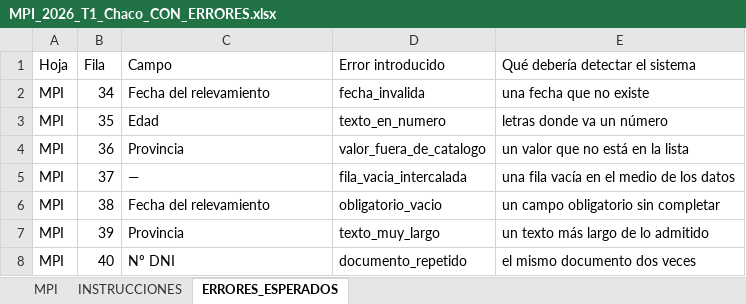
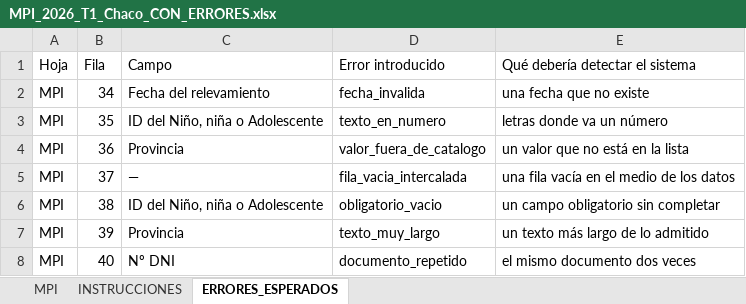
Before and after one commit to dsocial118/Modulo-de-Importaciones-Recurrentes, an Excel workbook: entorno/mir-v2/archivos_de_prueba/Chaco_con_errores/MPI_2026_T1_Chaco_CON_ERRORES.xlsx, sheet ERRORES_ESPERADOS, drawn as a sheet; values as stored, in another font and other column widths than the file's, no borders; the diff names each change by its address in the sheet, - before the commit and + after, or states it on an @@ line.

```diff
--- a/entorno/mir-v2/archivos_de_prueba/Chaco_con_errores/MPI_2026_T1_Chaco_CON_ERRORES.xlsx (sheet ERRORES_ESPERADOS)
+++ b/entorno/mir-v2/archivos_de_prueba/Chaco_con_errores/MPI_2026_T1_Chaco_CON_ERRORES.xlsx (sheet ERRORES_ESPERADOS)
-C3 (Campo): Edad
+C3 (Campo): ID del Niño, niña o Adolescente
-C6 (Campo): Fecha del relevamiento
+C6 (Campo): ID del Niño, niña o Adolescente
```
Also changed, not shown: sheet MPI, sheet INSTRUCCIONES, entorno/mir-v2/archivos_de_prueba/Chaco_con_advertencias/MPI_2026_T1_Chaco_CON_ADVERTENCIAS.xlsx, entorno/mir-v2/archivos_de_prueba/Chaco_correctos/MPI_2026_T1_Chaco.xlsx, 39 other files.
